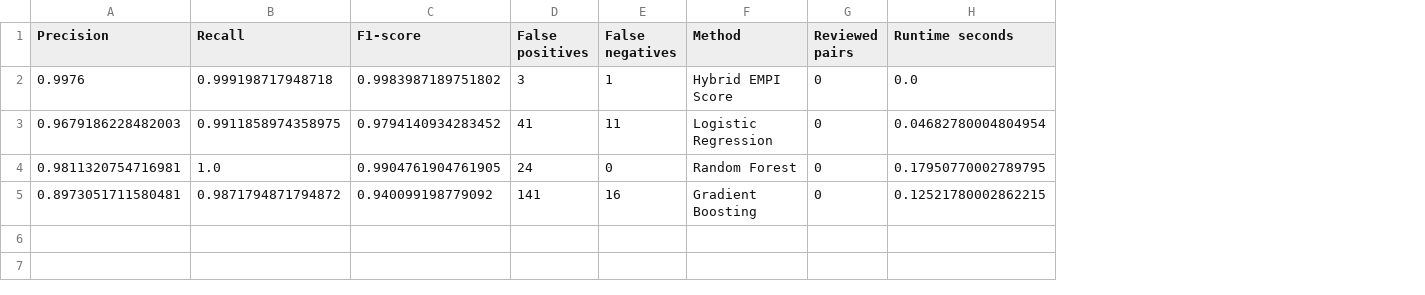
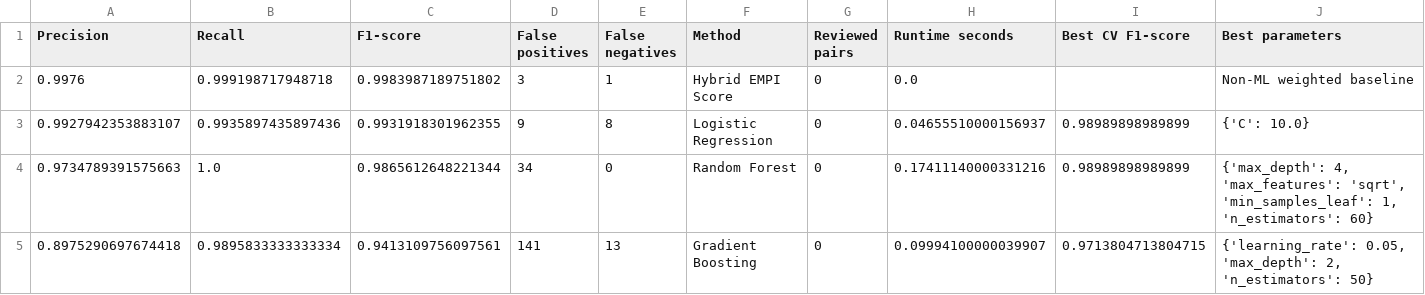
Before and after one commit to jo-nuel/hitl-record-linkage, a CSV file: outputs/tables/model_comparison.csv, drawn as a sheet; removed rows and columns are numbered as before the commit, all else as after; the diff names each change by its address in the sheet, - before the commit and + after, or states it on an @@ line.

```diff
--- a/outputs/tables/model_comparison.csv
+++ b/outputs/tables/model_comparison.csv
+column I (Best CV F1-score), empty
+column J (Best parameters), row 2: Non-ML weighted baseline
-row 3: 0.9679186228482003 | 0.9911858974358975 | 0.9794140934283452 | 41 | 11 | Logistic Regression | 0 | 0.04682780004804954
-row 4: 0.9811320754716981 | 1.0 | 0.9904761904761905 | 24 | 0 | Random Forest | 0 | 0.17950770002789795
-row 5: 0.8973051711580481 | 0.9871794871794872 | 0.940099198779092 | 141 | 16 | Gradient Boosting | 0 | 0.12521780002862215
+row 3: 0.9927942353883107 | 0.9935897435897436 | 0.9931918301962355 | 9 | 8 | Logistic Regression | 0 | 0.04655510000156937 | 0.98989898989899 | {'C': 10.0}
+row 4: 0.9734789391575663 | 1.0 | 0.9865612648221344 | 34 | 0 | Random Forest | 0 | 0.17411140000331216 | 0.98989898989899 | {'max_depth': 4, 'max_features': 'sqrt', 'min_samples_leaf': 1, 'n_estimators': 60}
+row 5: 0.8975290697674418 | 0.9895833333333334 | 0.9413109756097561 | 141 | 13 | Gradient Boosting | 0 | 0.09994100000039907 | 0.9713804713804715 | {'learning_rate': 0.05, 'max_depth': 2, 'n_estimators': 50}
```
Also changed, not shown: outputs/tables/active_learning_rounds.csv, outputs/tables/final_research_evaluation.csv, 16 other files.
